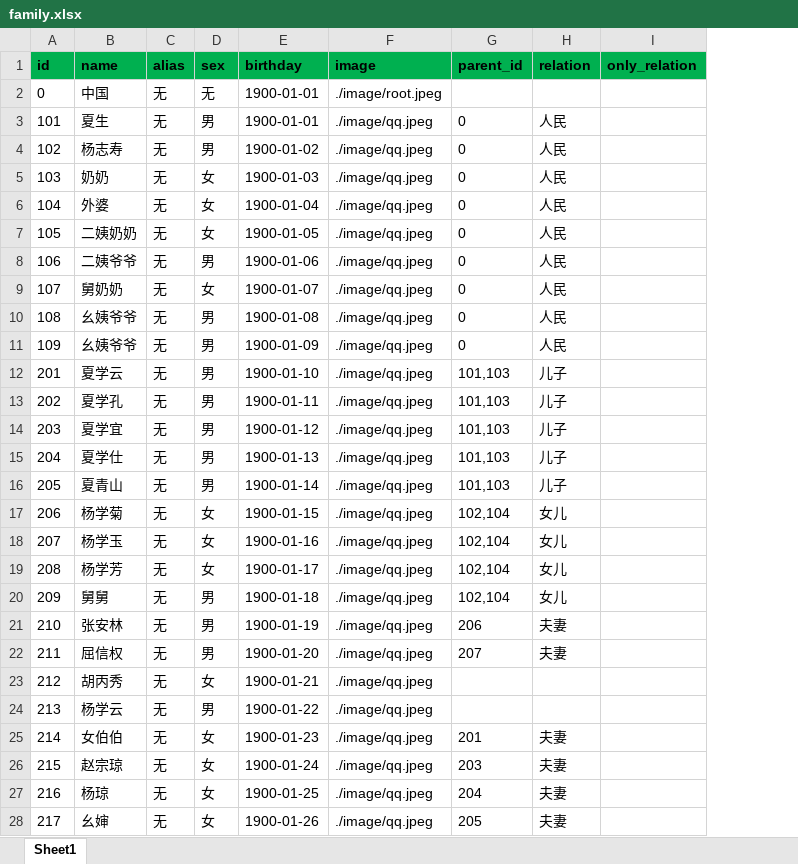
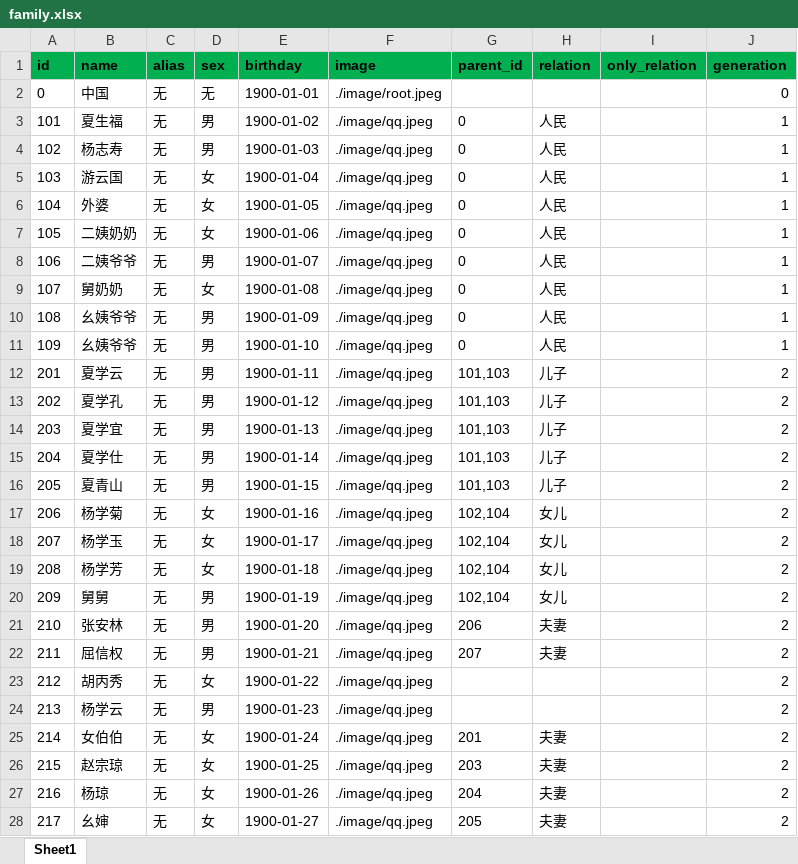
Before and after one commit to Shea1992/relation-ship-family, an Excel workbook: data/family.xlsx, sheet Sheet1, drawn as a sheet; only a part is shown; values as stored, in another font and other column widths than the file's, no borders; the diff covers the shown part only; the diff names each change by its address in the sheet, - before the commit and + after, or states it on an @@ line.

```diff
--- a/data/family.xlsx (sheet Sheet1)
+++ b/data/family.xlsx (sheet Sheet1)
+column J (generation), rows 2-28: 0 | 1 | 1 | 1 | 1 | 1 | 1 | 1 | 1 | 1 | 2 | 2 | 2 | 2 | 2 | 2 | 2 | 2 | 2 | 2 | 2 | 2 | 2 | 2 | 2 | 2 | 2
-B3 (name): 夏生
+B3 (name): 夏生福
-E3 (birthday): 1900-01-01
+E3 (birthday): 1900-01-02
-E4 (birthday): 1900-01-02
+E4 (birthday): 1900-01-03
-B5 (name): 奶奶
+B5 (name): 游云国
-E5 (birthday): 1900-01-03
+E5 (birthday): 1900-01-04
-E6 (birthday): 1900-01-04
+E6 (birthday): 1900-01-05
-E7 (birthday): 1900-01-05
+E7 (birthday): 1900-01-06
-E8 (birthday): 1900-01-06
+E8 (birthday): 1900-01-07
-E9 (birthday): 1900-01-07
+E9 (birthday): 1900-01-08
-E10 (birthday): 1900-01-08
+E10 (birthday): 1900-01-09
-E11 (birthday): 1900-01-09
+E11 (birthday): 1900-01-10
-E12 (birthday): 1900-01-10
+E12 (birthday): 1900-01-11
-E13 (birthday): 1900-01-11
+E13 (birthday): 1900-01-12
-E14 (birthday): 1900-01-12
+E14 (birthday): 1900-01-13
-E15 (birthday): 1900-01-13
+E15 (birthday): 1900-01-14
-E16 (birthday): 1900-01-14
+E16 (birthday): 1900-01-15
-E17 (birthday): 1900-01-15
+E17 (birthday): 1900-01-16
-E18 (birthday): 1900-01-16
+E18 (birthday): 1900-01-17
-E19 (birthday): 1900-01-17
+E19 (birthday): 1900-01-18
-E20 (birthday): 1900-01-18
+E20 (birthday): 1900-01-19
-E21 (birthday): 1900-01-19
+E21 (birthday): 1900-01-20
-E22 (birthday): 1900-01-20
+E22 (birthday): 1900-01-21
-E23 (birthday): 1900-01-21
+E23 (birthday): 1900-01-22
-E24 (birthday): 1900-01-22
+E24 (birthday): 1900-01-23
-E25 (birthday): 1900-01-23
+E25 (birthday): 1900-01-24
-E26 (birthday): 1900-01-24
+E26 (birthday): 1900-01-25
-E27 (birthday): 1900-01-25
+E27 (birthday): 1900-01-26
-E28 (birthday): 1900-01-26
+E28 (birthday): 1900-01-27
```
Also changed, not shown: 64 edited cells elsewhere in this sheet, 3 other files.
